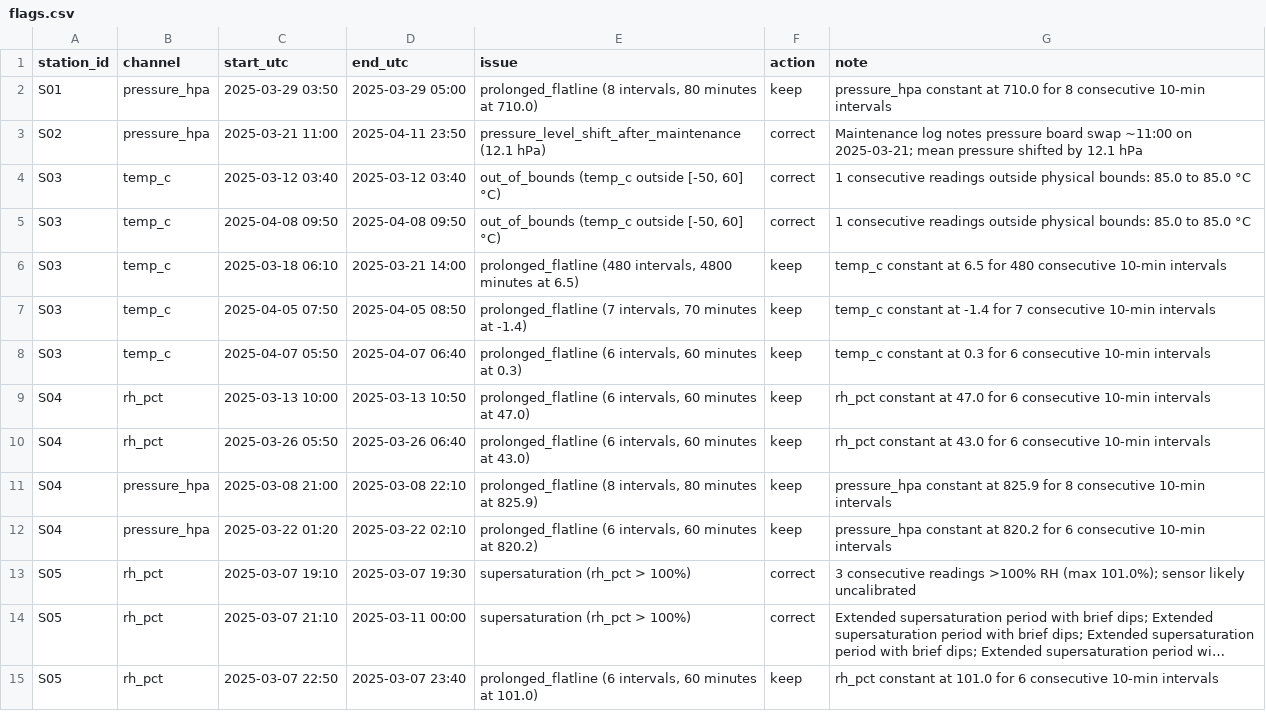
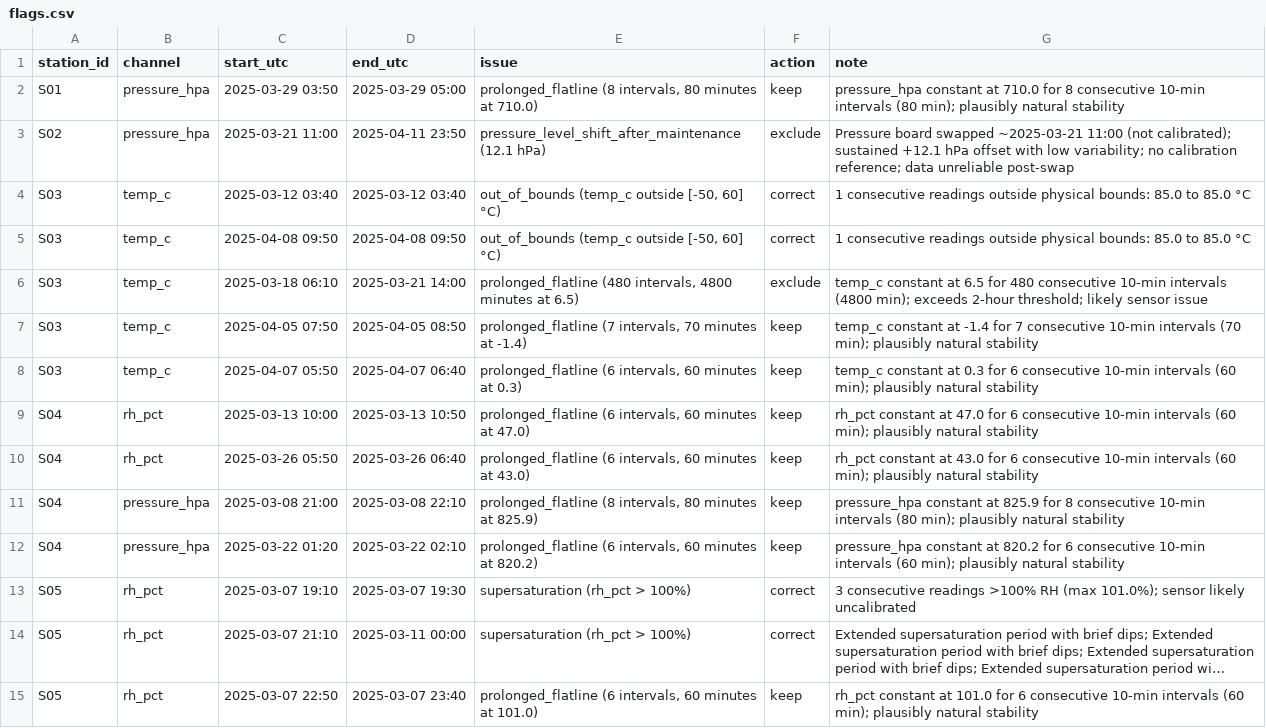
Before and after one commit to malarms/khurinji-malar, a CSV file: flags.csv, drawn as a sheet; only a part is shown; long unchanged cells end in …; the diff covers the shown part only; the diff names each change by its address in the sheet, - before the commit and + after, or states it on an @@ line.

Commit message:
Fix flatline threshold: >=12 intervals (>=2 hours) = exclude

```diff
--- a/flags.csv
+++ b/flags.csv
-G2 (note): …10-min intervals
+G2 (note): …10-min intervals (80 min); plausibly natural stability
-F3 (action): correct
+F3 (action): exclude
-G3 (note): Maintenance log notes pressure board swap ~11:00 on 2025-03-21; mean pressure shifted by 12.1 hPa
+G3 (note): Pressure board swapped ~2025-03-21 11:00 (not calibrated); sustained +12.1 hPa offset with low variability; no calibration reference; data unreliable post-swap
-F6 (action): keep
+F6 (action): exclude
-G6 (note): …10-min intervals
+G6 (note): …10-min intervals (4800 min); exceeds 2-hour threshold; likely sensor issue
-G7 (note): …10-min intervals
+G7 (note): …10-min intervals (70 min); plausibly natural stability
-G8 (note): …10-min intervals
+G8 (note): …10-min intervals (60 min); plausibly natural stability
-G9 (note): …10-min intervals
+G9 (note): …10-min intervals (60 min); plausibly natural stability
-G10 (note): …10-min intervals
+G10 (note): …10-min intervals (60 min); plausibly natural stability
-G11 (note): …10-min intervals
+G11 (note): …10-min intervals (80 min); plausibly natural stability
-G12 (note): …10-min intervals
+G12 (note): …10-min intervals (60 min); plausibly natural stability
-G15 (note): …10-min intervals
+G15 (note): …10-min intervals (60 min); plausibly natural stability
```
Also changed, not shown: 35 edited cells elsewhere in this file, 1 other file.
